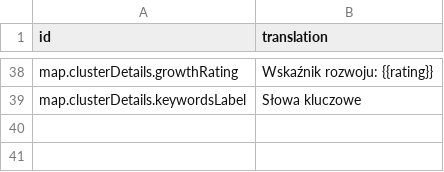
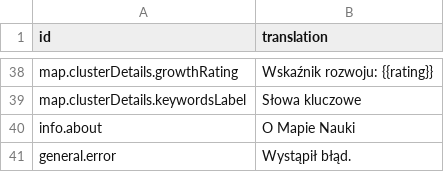
Before and after one commit to wujekbogdan/map-of-science, a TSV file: src/apps/web/asset/ui_i18n_pl-PL.tsv, drawn as a sheet; only a part is shown, gaps mark what is left out.

```diff
--- a/src/apps/web/asset/ui_i18n_pl-PL.tsv
+++ b/src/apps/web/asset/ui_i18n_pl-PL.tsv
@@ -39 +39,3 @@ map.clusterDetails.growthRating	Wskaźnik rozwoju: {{rating}}
 map.clusterDetails.keywordsLabel	Słowa kluczowe
+info.about	O Mapie Nauki
+general.error	Wystąpił błąd.
```
Also changed, not shown: src/apps/web/asset/ui_i18n_en-US.tsv, 13 other files.
